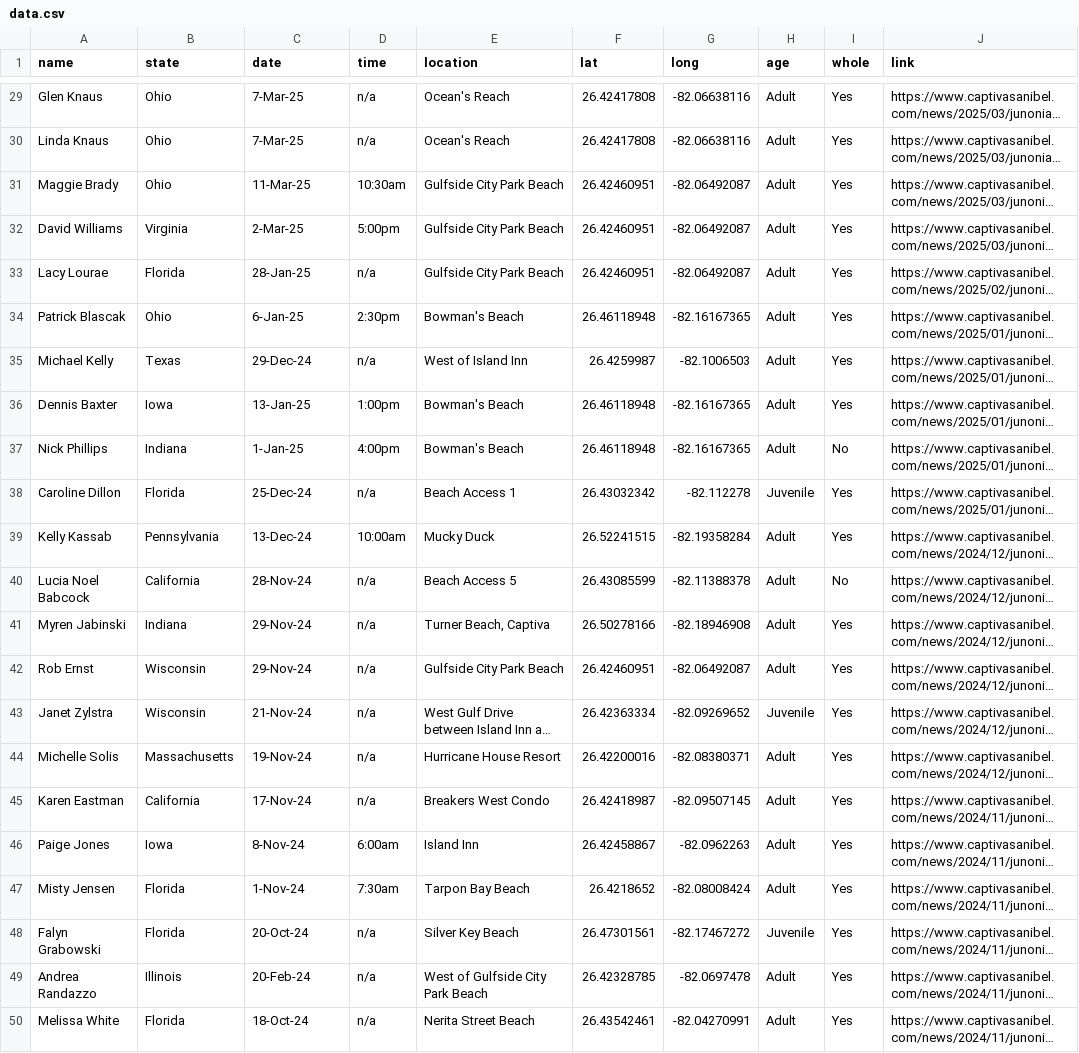
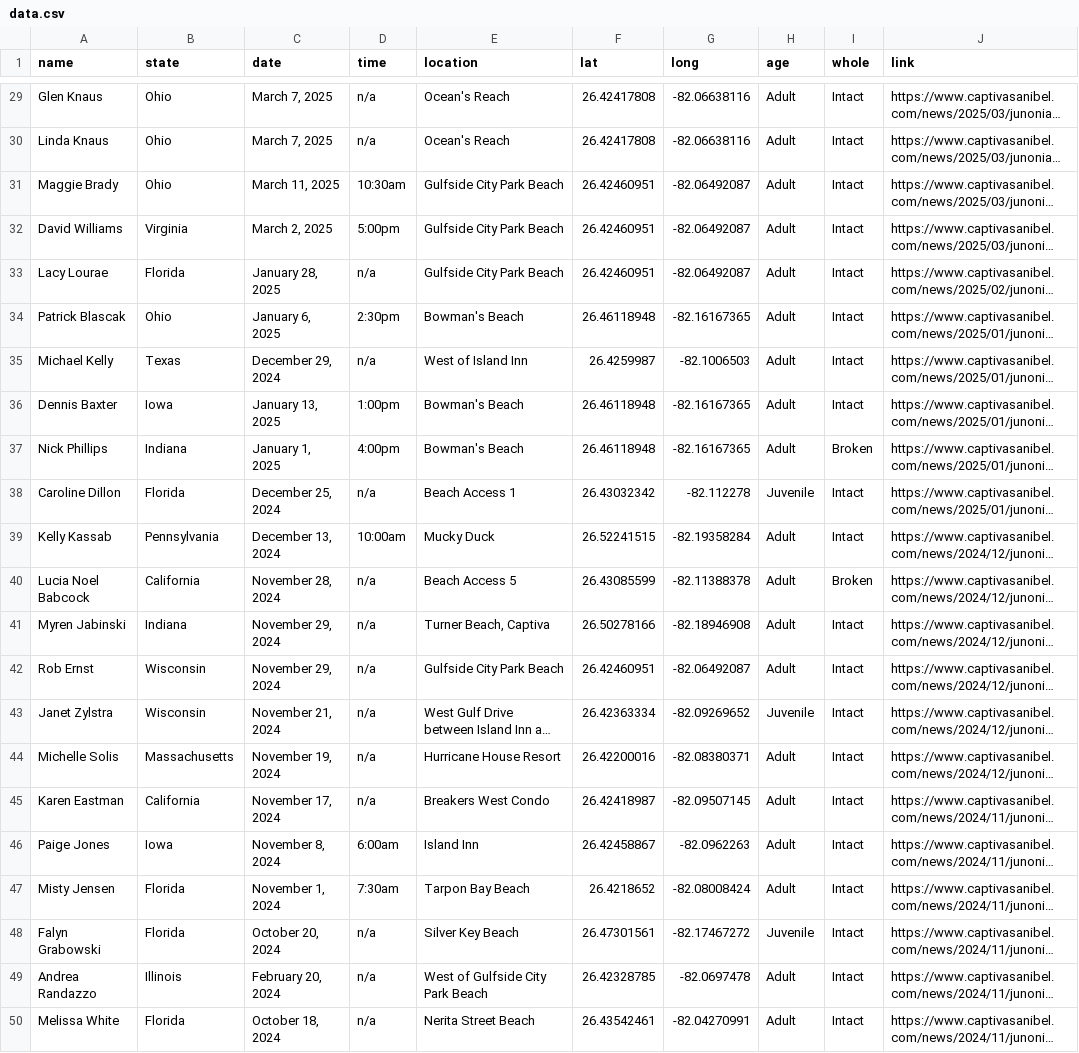
Before and after one commit to mfrench022/mfrench022.github.io, a CSV file: junoniatracker/data.csv, drawn as a sheet; only a part is shown, gaps mark what is left out; long unchanged cells end in …; the diff covers the shown part only; the diff names each change by its address in the sheet, - before the commit and + after, or states it on an @@ line.

```diff
--- a/junoniatracker/data.csv
+++ b/junoniatracker/data.csv
-C29:C30 (date): 7-Mar-25
+C29:C30 (date): March 7, 2025
-I29:I36 (whole): Yes
+I29:I36 (whole): Intact
-C31 (date): 11-Mar-25
+C31 (date): March 11, 2025
-C32 (date): 2-Mar-25
+C32 (date): March 2, 2025
-C33 (date): 28-Jan-25
+C33 (date): January 28, 2025
-C34 (date): 6-Jan-25
+C34 (date): January 6, 2025
-C35 (date): 29-Dec-24
+C35 (date): December 29, 2024
-C36 (date): 13-Jan-25
+C36 (date): January 13, 2025
-C37 (date): 1-Jan-25
+C37 (date): January 1, 2025
-I37 (whole): No
+I37 (whole): Broken
-C38 (date): 25-Dec-24
+C38 (date): December 25, 2024
-I38:I39 (whole): Yes
+I38:I39 (whole): Intact
-C39 (date): 13-Dec-24
+C39 (date): December 13, 2024
-C40 (date): 28-Nov-24
+C40 (date): November 28, 2024
-I40 (whole): No
+I40 (whole): Broken
-C41:C42 (date): 29-Nov-24
+C41:C42 (date): November 29, 2024
-I41:I50 (whole): Yes
+I41:I50 (whole): Intact
-C43 (date): 21-Nov-24
+C43 (date): November 21, 2024
-C44 (date): 19-Nov-24
+C44 (date): November 19, 2024
-C45 (date): 17-Nov-24
+C45 (date): November 17, 2024
-C46 (date): 8-Nov-24
+C46 (date): November 8, 2024
-C47 (date): 1-Nov-24
+C47 (date): November 1, 2024
-C48 (date): 20-Oct-24
+C48 (date): October 20, 2024
-C49 (date): 20-Feb-24
+C49 (date): February 20, 2024
-C50 (date): 18-Oct-24
+C50 (date): October 18, 2024
```
Also changed, not shown: 54 edited cells elsewhere in this file, 4 other files.
